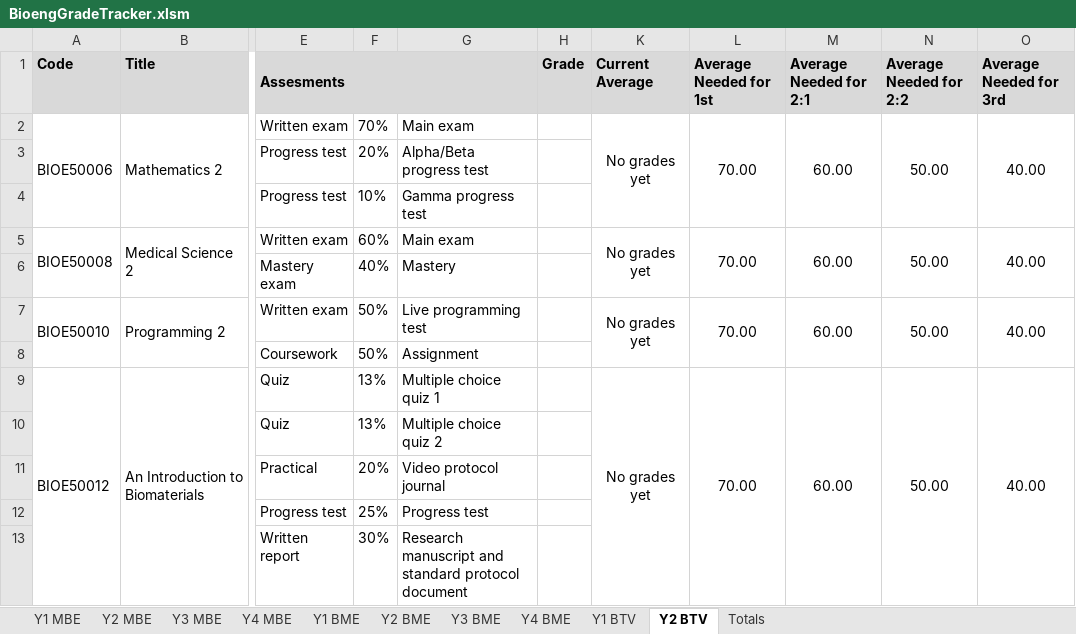
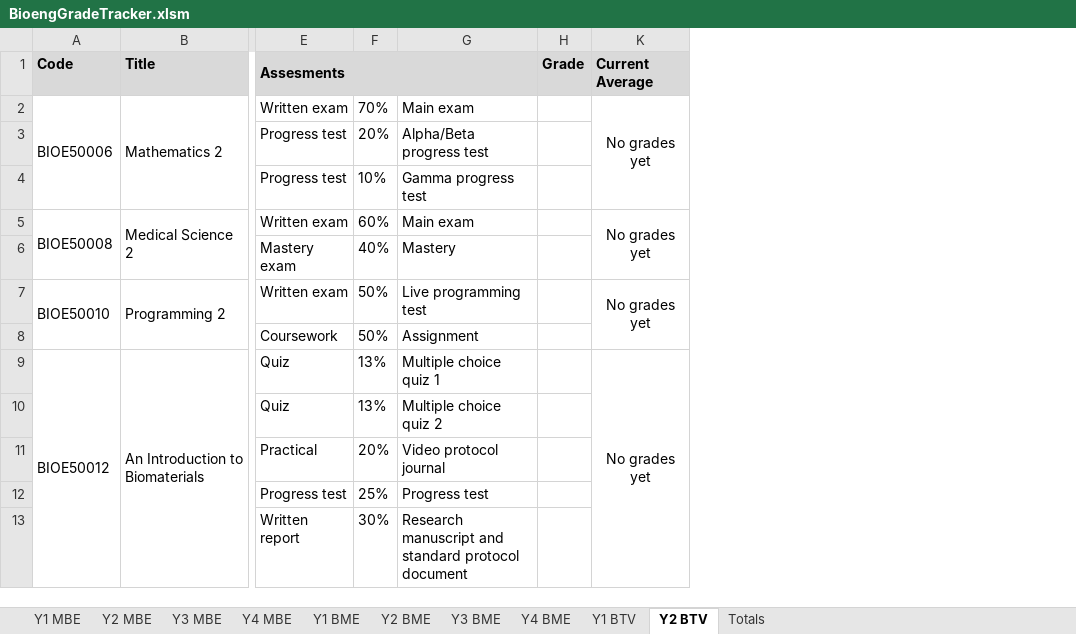
Before and after one commit to snowcodeer/GradeTracker, an Excel workbook: BioengGradeTracker.xlsm, sheet Y2 BTV, drawn as a sheet; only a part is shown, gaps mark what is left out; values as stored, in another font and other column widths than the file's, no borders; conditional formats not drawn; the diff names each change by its address in the sheet, - before the commit and + after, or states it on an @@ line.

```diff
--- a/BioengGradeTracker.xlsm (sheet Y2 BTV)
+++ b/BioengGradeTracker.xlsm (sheet Y2 BTV)
@@ column L (Average Needed for 1st) hidden, rows 2-9: 70.00 |  |  | 70.00 |  | 70.00 |  | 70.00 @@
@@ column M (Average Needed for 2:1) hidden, rows 2-9: 60.00 |  |  | 60.00 |  | 60.00 |  | 60.00 @@
@@ column N (Average Needed for 2:2) hidden, rows 2-9: 50.00 |  |  | 50.00 |  | 50.00 |  | 50.00 @@
@@ column O (Average Needed for 3rd) hidden, rows 2-9: 40.00 |  |  | 40.00 |  | 40.00 |  | 40.00 @@
```
Also changed, not shown: sheet Y3 BME, sheet Y3 MBE, sheet Y4 MBE, sheet Y4 BME, sheet Y1 BME, formulas that keep their value, hidden cells.
